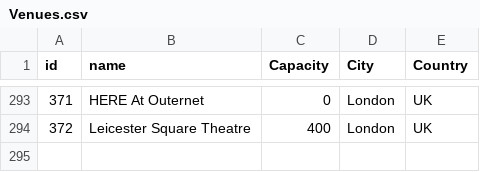
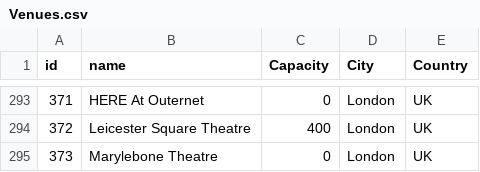
Before and after one commit to alexandroskilias/eventsDB, a CSV file: Tables/Venues.csv, drawn as a sheet; only a part is shown, gaps mark what is left out.

Commit message:
missed file

```diff
--- a/Tables/Venues.csv
+++ b/Tables/Venues.csv
@@ -294 +294,2 @@ id;name;Capacity;City;Country
 372;Leicester Square Theatre;400;London;UK
+373;Marylebone Theatre;0;London;UK
```
